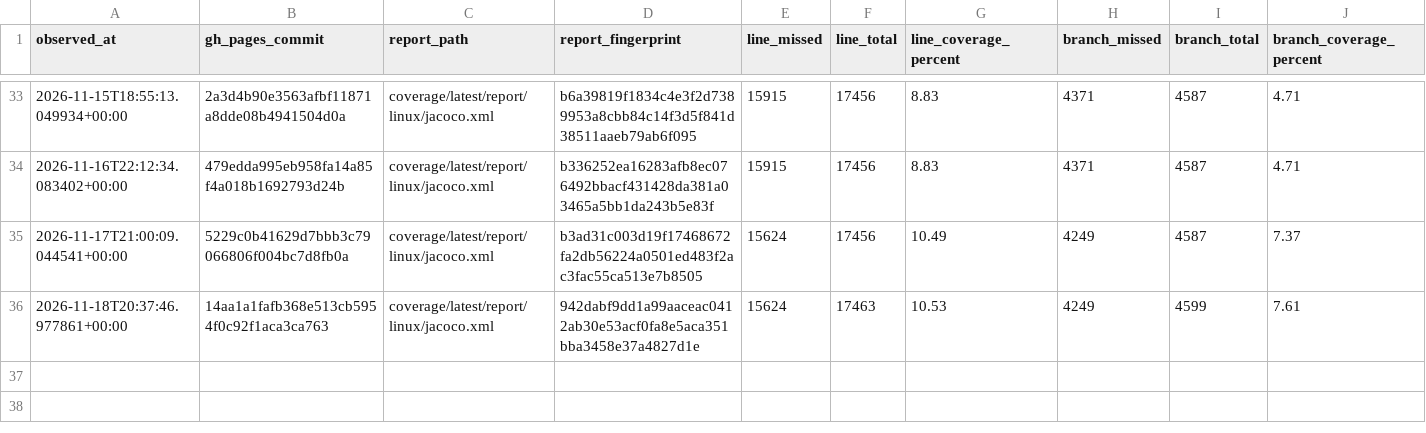
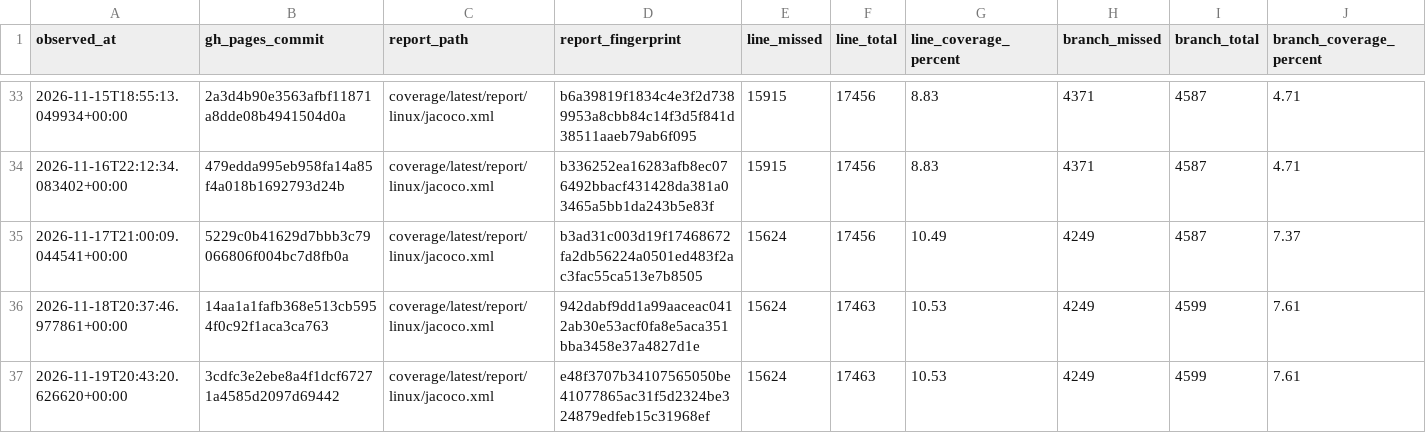
Before and after one commit to tfw-org/tfw-metrics, a CSV file: metrics/coverage_snapshots.csv, drawn as a sheet; only a part is shown, gaps mark what is left out.

```diff
--- a/metrics/coverage_snapshots.csv
+++ b/metrics/coverage_snapshots.csv
@@ -36 +36,2 @@ observed_at,gh_pages_commit,report_path,report_fingerprint,line_missed,line_tota
 2026-11-18T20:37:46.977861+00:00,14aa1a1fafb368e513cb5954f0c92f1aca3ca763,coverage/latest/report/linux/jacoco.xml,942dabf9dd1a99aaceac0412ab30e53acf0fa8e5aca351bba3458e37a4827d1e,15624,17463,10.53,4249,4599,7.61
+2026-11-19T20:43:20.626620+00:00,3cdfc3e2ebe8a4f1dcf67271a4585d2097d69442,coverage/latest/report/linux/jacoco.xml,e48f3707b34107565050be41077865ac31f5d2324be324879edfeb15c31968ef,15624,17463,10.53,4249,4599,7.61
```
